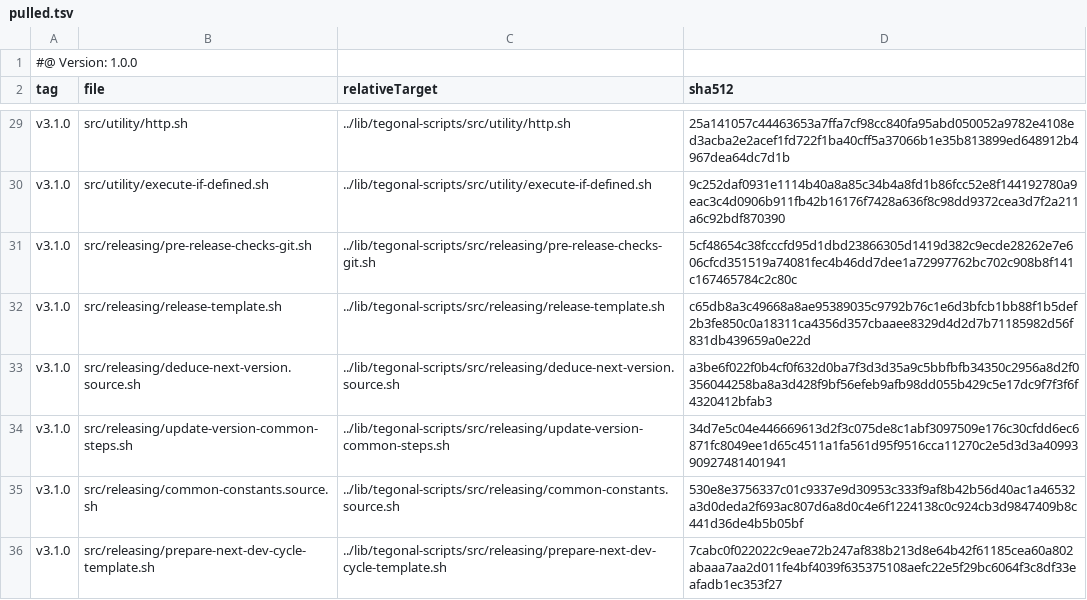
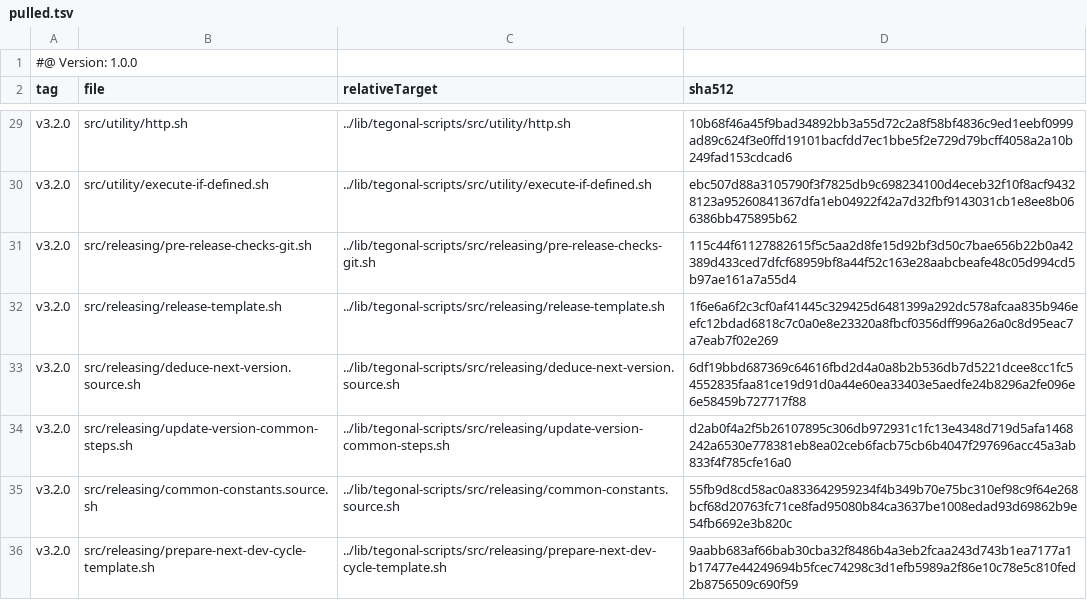
Before and after one commit to tegonal/gt, a TSV file: .gt/remotes/tegonal-scripts/pulled.tsv, drawn as a sheet; only a part is shown, gaps mark what is left out; the diff covers the shown part only; the diff names each change by its address in the sheet, - before the commit and + after, or states it on an @@ line.

```diff
--- a/.gt/remotes/tegonal-scripts/pulled.tsv
+++ b/.gt/remotes/tegonal-scripts/pulled.tsv
-A29:A36 (tag): v3.1.0
+A29:A36 (tag): v3.2.0
-D29 (sha512): 25a141057c44463653a7ffa7cf98cc840fa95abd050052a9782e4108ed3acba2e2acef1fd722f1ba40cff5a37066b1e35b813899ed648912b4967dea64dc7d1b
+D29 (sha512): 10b68f46a45f9bad34892bb3a55d72c2a8f58bf4836c9ed1eebf0999ad89c624f3e0ffd19101bacfdd7ec1bbe5f2e729d79bcff4058a2a10b249fad153cdcad6
-D30 (sha512): 9c252daf0931e1114b40a8a85c34b4a8fd1b86fcc52e8f144192780a9eac3c4d0906b911fb42b16176f7428a636f8c98dd9372cea3d7f2a211a6c92bdf870390
+D30 (sha512): ebc507d88a3105790f3f7825db9c698234100d4eceb32f10f8acf94328123a95260841367dfa1eb04922f42a7d32fbf9143031cb1e8ee8b066386bb475895b62
-D31 (sha512): 5cf48654c38fcccfd95d1dbd23866305d1419d382c9ecde28262e7e606cfcd351519a74081fec4b46dd7dee1a72997762bc702c908b8f141c167465784c2c80c
+D31 (sha512): 115c44f61127882615f5c5aa2d8fe15d92bf3d50c7bae656b22b0a42389d433ced7dfcf68959bf8a44f52c163e28aabcbeafe48c05d994cd5b97ae161a7a55d4
-D32 (sha512): c65db8a3c49668a8ae95389035c9792b76c1e6d3bfcb1bb88f1b5def2b3fe850c0a18311ca4356d357cbaaee8329d4d2d7b71185982d56f831db439659a0e22d
+D32 (sha512): 1f6e6a6f2c3cf0af41445c329425d6481399a292dc578afcaa835b946eefc12bdad6818c7c0a0e8e23320a8fbcf0356dff996a26a0c8d95eac7a7eab7f02e269
-D33 (sha512): a3be6f022f0b4cf0f632d0ba7f3d3d35a9c5bbfbfb34350c2956a8d2f0356044258ba8a3d428f9bf56efeb9afb98dd055b429c5e17dc9f7f3f6f4320412bfab3
+D33 (sha512): 6df19bbd687369c64616fbd2d4a0a8b2b536db7d5221dcee8cc1fc54552835faa81ce19d91d0a44e60ea33403e5aedfe24b8296a2fe096e6e58459b727717f88
-D34 (sha512): 34d7e5c04e446669613d2f3c075de8c1abf3097509e176c30cfdd6ec6871fc8049ee1d65c4511a1fa561d95f9516cca11270c2e5d3d3a4099390927481401941
+D34 (sha512): d2ab0f4a2f5b26107895c306db972931c1fc13e4348d719d5afa1468242a6530e778381eb8ea02ceb6facb75cb6b4047f297696acc45a3ab833f4f785cfe16a0
-D35 (sha512): 530e8e3756337c01c9337e9d30953c333f9af8b42b56d40ac1a46532a3d0deda2f693ac807d6a8d0c4e6f1224138c0c924cb3d9847409b8c441d36de4b5b05bf
+D35 (sha512): 55fb9d8cd58ac0a833642959234f4b349b70e75bc310ef98c9f64e268bcf68d20763fc71ce8fad95080b84ca3637be1008edad93d69862b9e54fb6692e3b820c
-D36 (sha512): 7cabc0f022022c9eae72b247af838b213d8e64b42f61185cea60a802abaaa7aa2d011fe4bf4039f635375108aefc22e5f29bc6064f3c8df33eafadb1ec353f27
+D36 (sha512): 9aabb683af66bab30cba32f8486b4a3eb2fcaa243d743b1ea7177a1b17477e44249694b5fcec74298c3d1efb5989a2f86e10c78e5c810fed2b8756509c690f59
```
Also changed, not shown: 52 edited cells elsewhere in this file, 34 other files.
